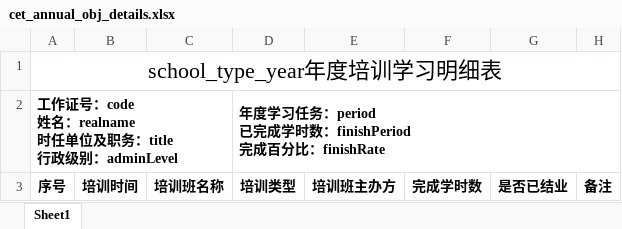
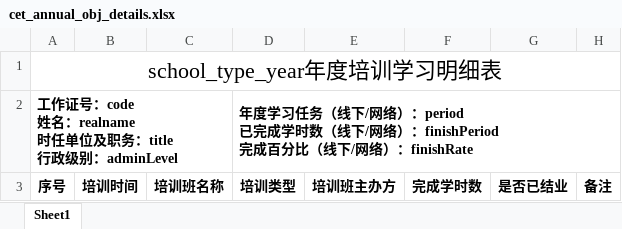
Before and after one commit to xvchaoqun/owip, an Excel workbook: src/main/resources/xlsx/cet/cet_annual_obj_details.xlsx, sheet Sheet1, drawn as a sheet; values as stored, in another font and other column widths than the file's, no borders; ↵ is a line break in a cell; the diff names each change by its address in the sheet, - before the commit and + after, or states it on an @@ line.

```diff
--- a/src/main/resources/xlsx/cet/cet_annual_obj_details.xlsx (sheet Sheet1)
+++ b/src/main/resources/xlsx/cet/cet_annual_obj_details.xlsx (sheet Sheet1)
-D2: …学习任务：period ↵ 已完成学时数：finishPeriod ↵ 完成百分比：finishRate
+D2: …学习任务（线下/网络）：period ↵ 已完成学时数（线下/网络）：finishPeriod ↵ 完成百分比（线下/网络）：finishRate
```
Also changed, not shown: src/main/resources/xlsx/cet/cet_annual_objs.xlsx, 42 other files.
